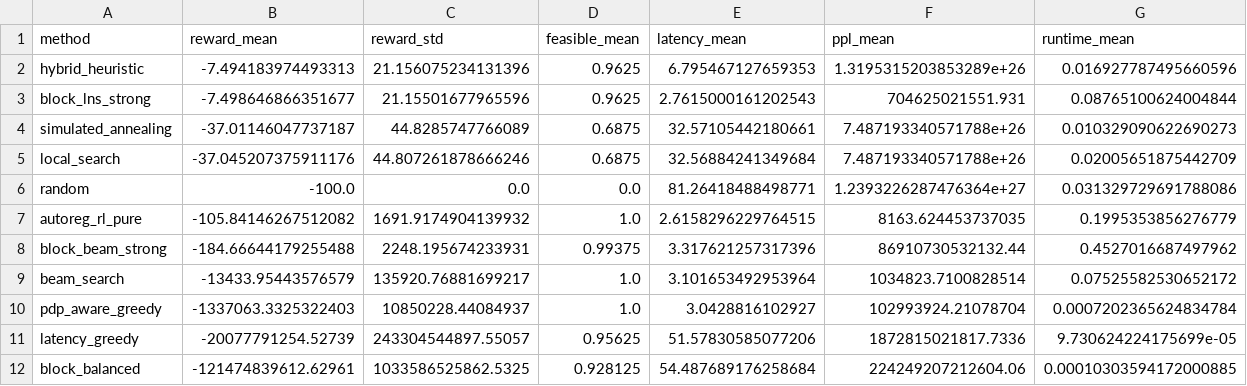
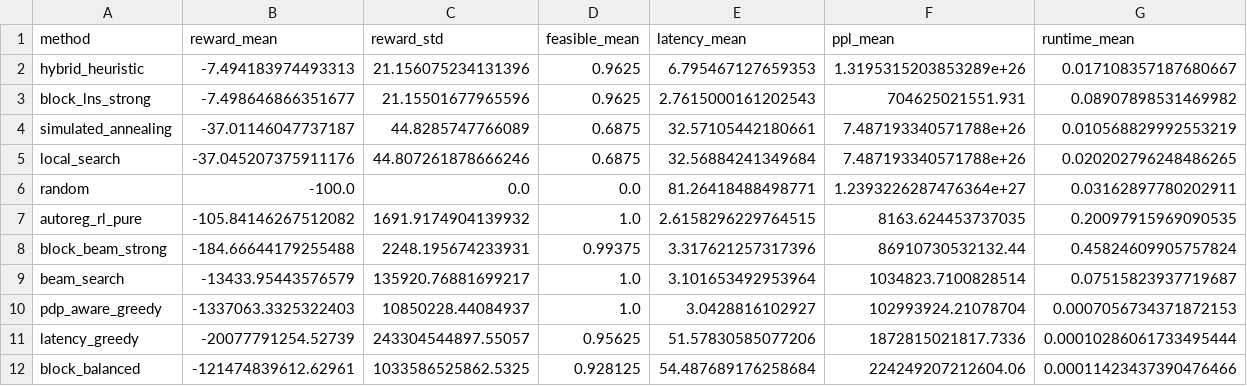
Before and after one commit to MrPumpkinsss/LLM-UAV-Autoreg-RL, a CSV file: results/benchmark_qwen3_0p6b_no_retrans_5seed/benchmark_summary.csv, drawn as a sheet.

```diff
--- a/results/benchmark_qwen3_0p6b_no_retrans_5seed/benchmark_summary.csv
+++ b/results/benchmark_qwen3_0p6b_no_retrans_5seed/benchmark_summary.csv
@@ -1,12 +1,12 @@
 method,reward_mean,reward_std,feasible_mean,latency_mean,ppl_mean,runtime_mean
-hybrid_heuristic,-7.494183974493313,21.156075234131396,0.9625,6.795467127659353,1.3195315203853289e+26,0.016927787495660596
-block_lns_strong,-7.498646866351677,21.15501677965596,0.9625,2.7615000161202543,704625021551.931,0.08765100624004844
-simulated_annealing,-37.01146047737187,44.8285747766089,0.6875,32.57105442180661,7.487193340571788e+26,0.010329090622690273
-local_search,-37.045207375911176,44.807261878666246,0.6875,32.56884241349684,7.487193340571788e+26,0.02005651875442709
-random,-100.0,0.0,0.0,81.26418488498771,1.2393226287476364e+27,0.031329729691788086
-autoreg_rl_pure,-105.84146267512082,1691.9174904139932,1.0,2.6158296229764515,8163.624453737035,0.1995353856276779
-block_beam_strong,-184.66644179255488,2248.195674233931,0.99375,3.317621257317396,86910730532132.44,0.4527016687497962
-beam_search,-13433.95443576579,135920.76881699217,1.0,3.101653492953964,1034823.7100828514,0.07525582530652172
-pdp_aware_greedy,-1337063.3325322403,10850228.44084937,1.0,3.0428816102927,102993924.21078704,0.0007202365624834784
-latency_greedy,-20077791254.52739,243304544897.55057,0.95625,51.57830585077206,1872815021817.7336,9.730624224175699e-05
-block_balanced,-121474839612.62961,1033586525862.5325,0.928125,54.487689176258684,224249207212604.06,0.00010303594172000885
+hybrid_heuristic,-7.494183974493313,21.156075234131396,0.9625,6.795467127659353,1.3195315203853289e+26,0.017108357187680667
+block_lns_strong,-7.498646866351677,21.15501677965596,0.9625,2.7615000161202543,704625021551.931,0.08907898531469982
+simulated_annealing,-37.01146047737187,44.8285747766089,0.6875,32.57105442180661,7.487193340571788e+26,0.010568829992553219
+local_search,-37.045207375911176,44.807261878666246,0.6875,32.56884241349684,7.487193340571788e+26,0.020202796248486265
+random,-100.0,0.0,0.0,81.26418488498771,1.2393226287476364e+27,0.03162897780202911
+autoreg_rl_pure,-105.84146267512082,1691.9174904139932,1.0,2.6158296229764515,8163.624453737035,0.20097915969090535
+block_beam_strong,-184.66644179255488,2248.195674233931,0.99375,3.317621257317396,86910730532132.44,0.45824609905757824
+beam_search,-13433.95443576579,135920.76881699217,1.0,3.101653492953964,1034823.7100828514,0.07515823937719687
+pdp_aware_greedy,-1337063.3325322403,10850228.44084937,1.0,3.0428816102927,102993924.21078704,0.0007056734371872153
+latency_greedy,-20077791254.52739,243304544897.55057,0.95625,51.57830585077206,1872815021817.7336,0.00010286061733495444
+block_balanced,-121474839612.62961,1033586525862.5325,0.928125,54.487689176258684,224249207212604.06,0.00011423437390476466
```
Also changed, not shown: results/benchmark_qwen35_4b_no_retrans_5seed/benchmark_rows.csv, results/benchmark_qwen35_4b_no_retrans_5seed/benchmark_summary.csv, 4 other files.
